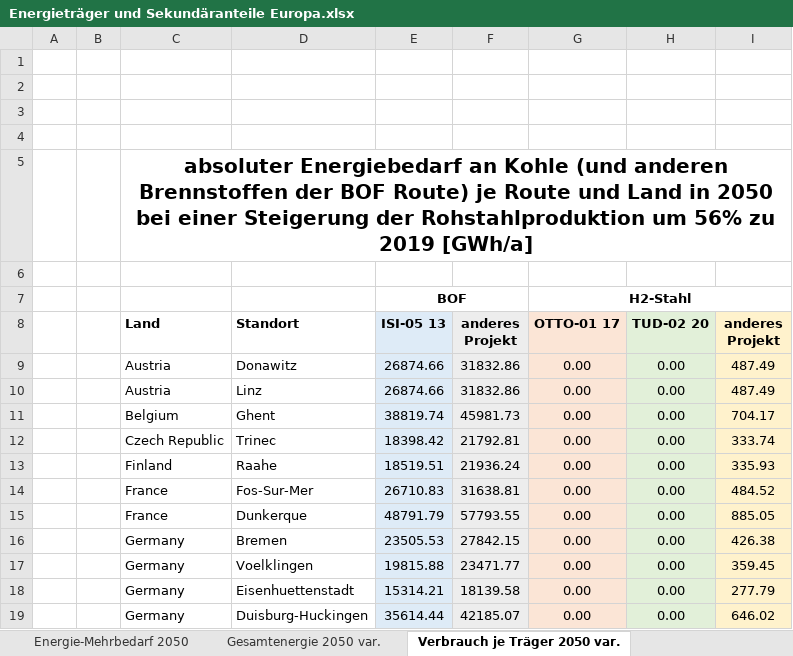
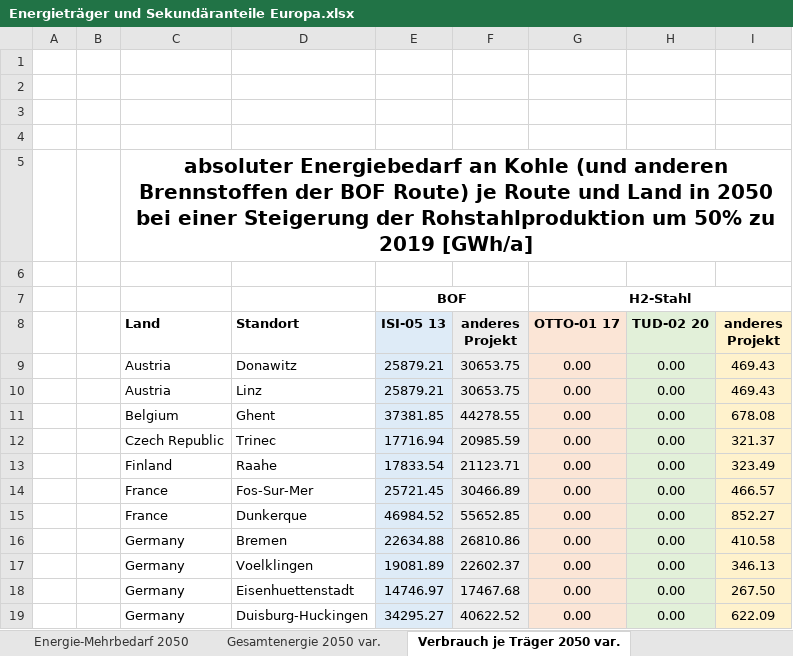
Before and after one commit to agrobe-ffe/test2, an Excel workbook: Energieträger und Sekundäranteile Europa.xlsx, sheet Verbrauch je Träger 2050 var., drawn as a sheet; only a part is shown; values as stored, in another font and other column widths than the file's, no borders; the diff covers the shown part only; the diff names each change by its address in the sheet, - before the commit and + after, or states it on an @@ line.

Commit message:
Anpassung Zunahme Rohstahlprod

```diff
--- a/Energieträger und Sekundäranteile Europa.xlsx (sheet Verbrauch je Träger 2050 var.)
+++ b/Energieträger und Sekundäranteile Europa.xlsx (sheet Verbrauch je Träger 2050 var.)
-C5 (Land): …Rohstahlproduktion um 56% zu 2019…
+C5 (Land): …Rohstahlproduktion um 50% zu 2019…
-E9:E10 (ISI-05 13): 26874.66
+E9:E10 (ISI-05 13): 25879.21
-F9:F10 (anderes Projekt): 31832.86
+F9:F10 (anderes Projekt): 30653.75
-I9:I10 (anderes Projekt): 487.49
+I9:I10 (anderes Projekt): 469.43
-E11 (ISI-05 13): 38819.74
+E11 (ISI-05 13): 37381.85
-F11 (anderes Projekt): 45981.73
+F11 (anderes Projekt): 44278.55
-I11 (anderes Projekt): 704.17
+I11 (anderes Projekt): 678.08
-E12 (ISI-05 13): 18398.42
+E12 (ISI-05 13): 17716.94
-F12 (anderes Projekt): 21792.81
+F12 (anderes Projekt): 20985.59
-I12 (anderes Projekt): 333.74
+I12 (anderes Projekt): 321.37
-E13 (ISI-05 13): 18519.51
+E13 (ISI-05 13): 17833.54
-F13 (anderes Projekt): 21936.24
+F13 (anderes Projekt): 21123.71
-I13 (anderes Projekt): 335.93
+I13 (anderes Projekt): 323.49
-E14 (ISI-05 13): 26710.83
+E14 (ISI-05 13): 25721.45
-F14 (anderes Projekt): 31638.81
+F14 (anderes Projekt): 30466.89
-I14 (anderes Projekt): 484.52
+I14 (anderes Projekt): 466.57
-E15 (ISI-05 13): 48791.79
+E15 (ISI-05 13): 46984.52
-F15 (anderes Projekt): 57793.55
+F15 (anderes Projekt): 55652.85
-I15 (anderes Projekt): 885.05
+I15 (anderes Projekt): 852.27
-E16 (ISI-05 13): 23505.53
+E16 (ISI-05 13): 22634.88
-F16 (anderes Projekt): 27842.15
+F16 (anderes Projekt): 26810.86
-I16 (anderes Projekt): 426.38
+I16 (anderes Projekt): 410.58
-E17 (ISI-05 13): 19815.88
+E17 (ISI-05 13): 19081.89
-F17 (anderes Projekt): 23471.77
+F17 (anderes Projekt): 22602.37
-I17 (anderes Projekt): 359.45
+I17 (anderes Projekt): 346.13
-E18 (ISI-05 13): 15314.21
+E18 (ISI-05 13): 14746.97
-F18 (anderes Projekt): 18139.58
+F18 (anderes Projekt): 17467.68
-I18 (anderes Projekt): 277.79
+I18 (anderes Projekt): 267.50
-E19 (ISI-05 13): 35614.44
+E19 (ISI-05 13): 34295.27
-F19 (anderes Projekt): 42185.07
+F19 (anderes Projekt): 40622.52
-I19 (anderes Projekt): 646.02
+I19 (anderes Projekt): 622.09
```
Also changed, not shown: 29 added rows, 29 removed rows and 231 edited cells elsewhere in this sheet, sheet Energiebedarf Sek.stahl var., sheet Energie-Mehrbedarf 2050 var., sheet Gesamtenergie 2050 var., sheet Sekundäranteil.
